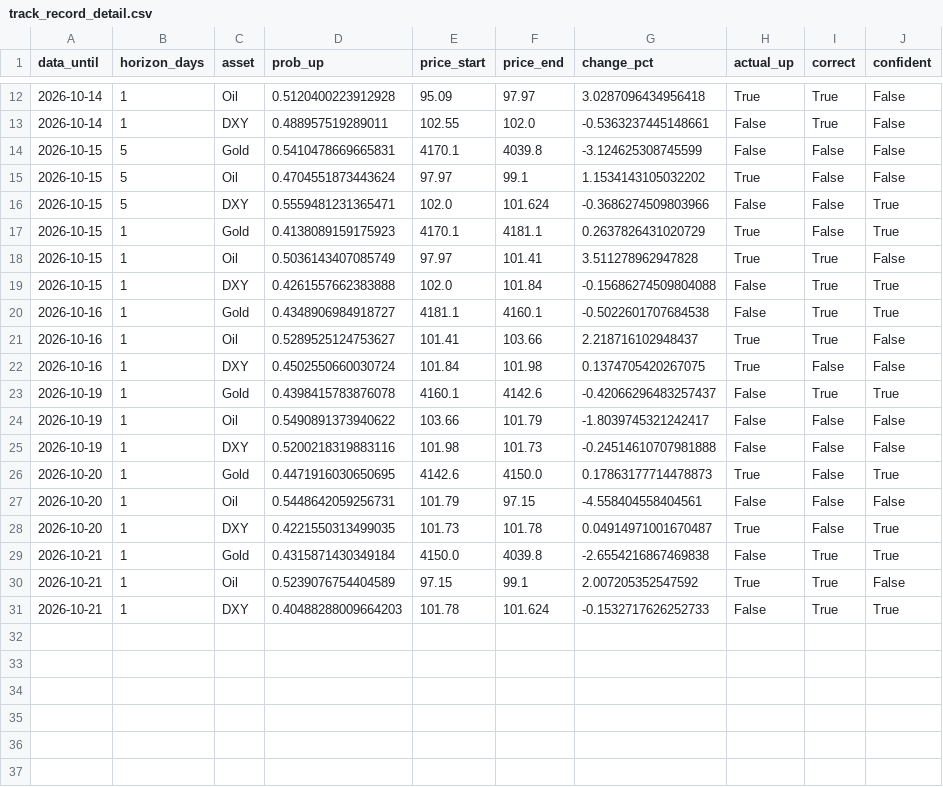
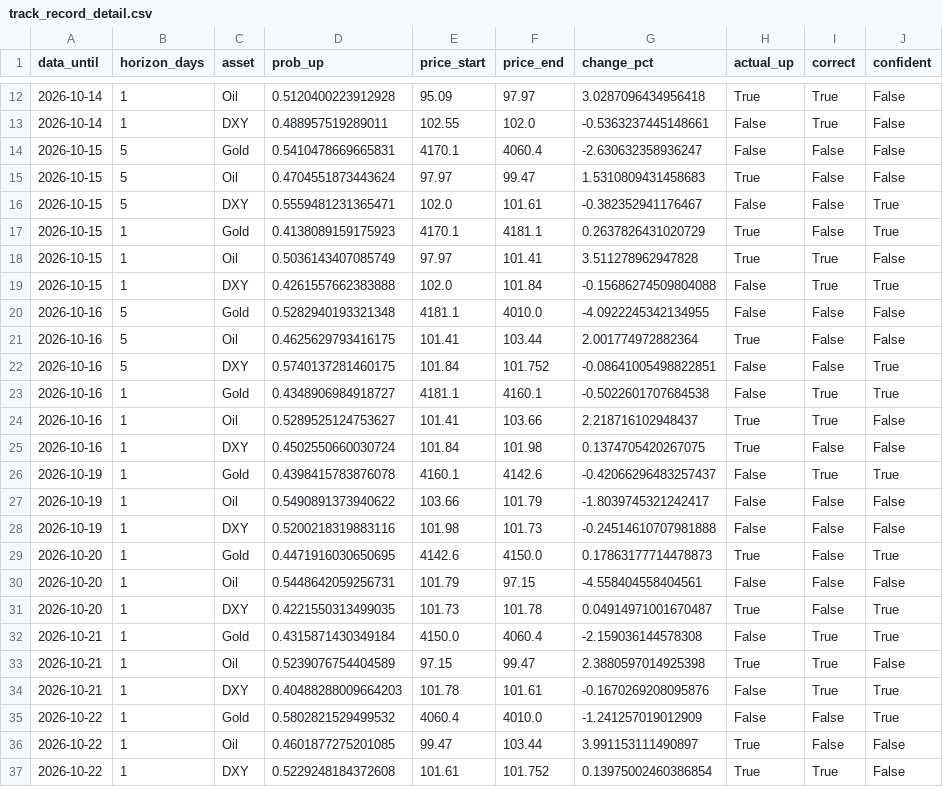
Before and after one commit to amonaipitf-ai/trading-ml, a CSV file: output/track_record_detail.csv, drawn as a sheet; only a part is shown, gaps mark what is left out.

```diff
--- a/output/track_record_detail.csv
+++ b/output/track_record_detail.csv
@@ -13,5 +13,5 @@ data_until,horizon_days,asset,prob_up,price_start,price_end,change_pct,actual_up
 2026-10-14,1,DXY,0.488957519289011,102.55,102.0,-0.5363237445148661,False,True,False
-2026-10-15,5,Gold,0.5410478669665831,4170.1,4039.8,-3.124625308745599,False,False,False
-2026-10-15,5,Oil,0.4704551873443624,97.97,99.1,1.1534143105032202,True,False,False
-2026-10-15,5,DXY,0.5559481231365471,102.0,101.624,-0.3686274509803966,False,False,True
+2026-10-15,5,Gold,0.5410478669665831,4170.1,4060.4,-2.630632358936247,False,False,False
+2026-10-15,5,Oil,0.4704551873443624,97.97,99.47,1.5310809431458683,True,False,False
+2026-10-15,5,DXY,0.5559481231365471,102.0,101.61,-0.382352941176467,False,False,True
 2026-10-15,1,Gold,0.4138089159175923,4170.1,4181.1,0.2637826431020729,True,False,True
@@ -19,2 +19,5 @@ data_until,horizon_days,asset,prob_up,price_start,price_end,change_pct,actual_up
 2026-10-15,1,DXY,0.4261557662383888,102.0,101.84,-0.15686274509804088,False,True,True
+2026-10-16,5,Gold,0.5282940193321348,4181.1,4010.0,-4.0922245342134955,False,False,False
+2026-10-16,5,Oil,0.4625629793416175,101.41,103.44,2.001774972882364,True,False,False
+2026-10-16,5,DXY,0.5740137281460175,101.84,101.752,-0.08641005498822851,False,False,True
 2026-10-16,1,Gold,0.4348906984918727,4181.1,4160.1,-0.5022601707684538,False,True,True
@@ -28,4 +31,7 @@ data_until,horizon_days,asset,prob_up,price_start,price_end,change_pct,actual_up
 2026-10-20,1,DXY,0.4221550313499035,101.73,101.78,0.04914971001670487,True,False,True
-2026-10-21,1,Gold,0.4315871430349184,4150.0,4039.8,-2.6554216867469838,False,True,True
-2026-10-21,1,Oil,0.5239076754404589,97.15,99.1,2.007205352547592,True,True,False
-2026-10-21,1,DXY,0.40488288009664203,101.78,101.624,-0.1532717626252733,False,True,True
+2026-10-21,1,Gold,0.4315871430349184,4150.0,4060.4,-2.159036144578308,False,True,True
+2026-10-21,1,Oil,0.5239076754404589,97.15,99.47,2.3880597014925398,True,True,False
+2026-10-21,1,DXY,0.40488288009664203,101.78,101.61,-0.1670269208095876,False,True,True
+2026-10-22,1,Gold,0.5802821529499532,4060.4,4010.0,-1.241257019012909,False,False,True
+2026-10-22,1,Oil,0.4601877275201085,99.47,103.44,3.991153111490897,True,False,False
+2026-10-22,1,DXY,0.5229248184372608,101.61,101.752,0.13975002460386854,True,True,False
```
Also changed, not shown: data/forecast_log.csv, data/prices.csv, 12 other files.
